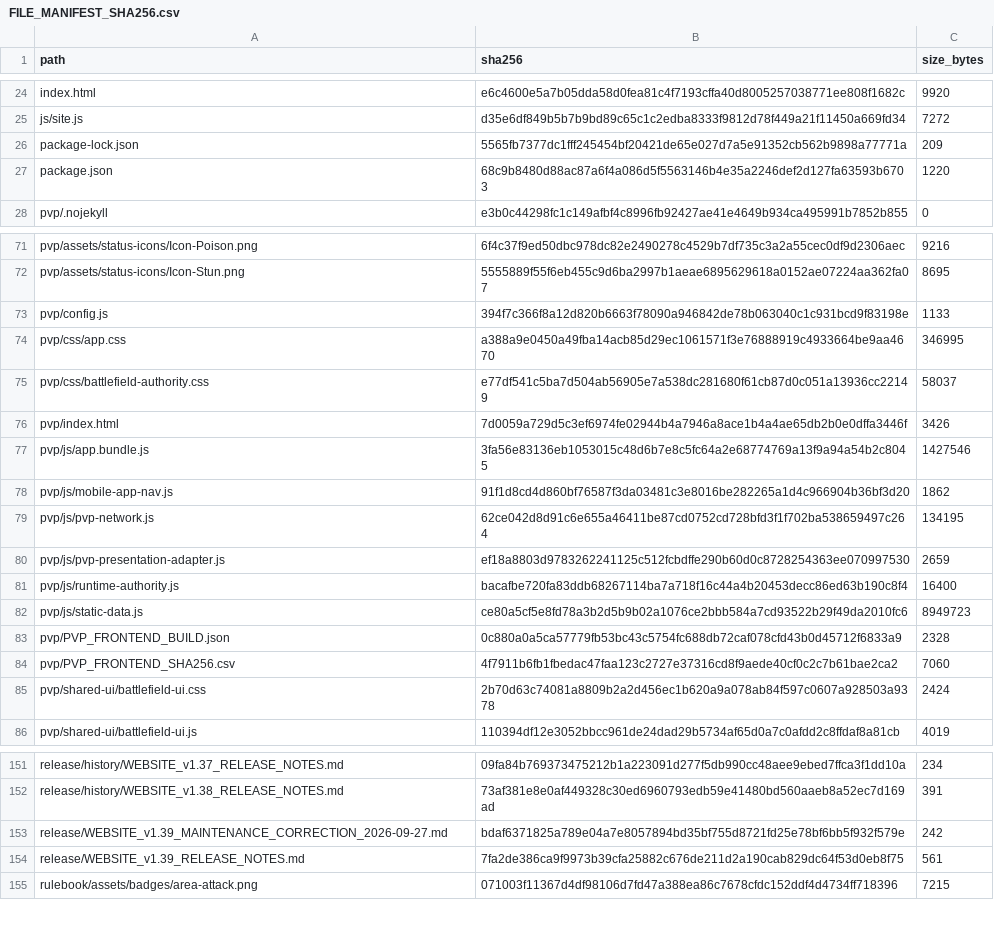
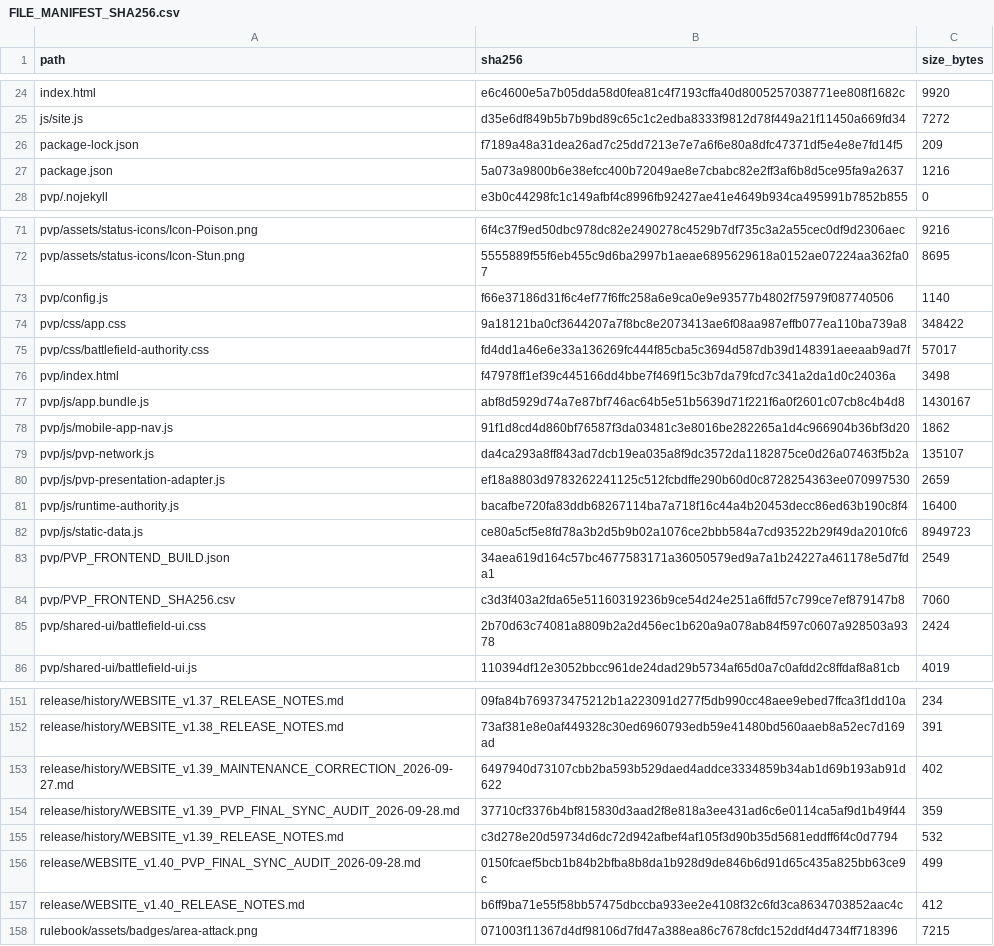
Before and after one commit to GrandisLegacyTCG/GrandisLegacyTCG.github.io, a CSV file: FILE_MANIFEST_SHA256.csv, drawn as a sheet; only a part is shown, gaps mark what is left out; the diff covers the shown part only.

Commit message:
Update Website to v1.40

```diff
--- a/FILE_MANIFEST_SHA256.csv
+++ b/FILE_MANIFEST_SHA256.csv
@@ -25,4 +25,4 @@ index.html,e6c4600e5a7b05dda58d0fea81c4f7193cffa40d8005257038771ee808f1682c,9920
 js/site.js,d35e6df849b5b7b9bd89c65c1c2edba8333f9812d78f449a21f11450a669fd34,7272
-package-lock.json,5565fb7377dc1fff245454bf20421de65e027d7a5e91352cb562b9898a77771a,209
-package.json,68c9b8480d88ac87a6f4a086d5f5563146b4e35a2246def2d127fa63593b6703,1220
+package-lock.json,f7189a48a31dea26ad7c25dd7213e7e7a6f6e80a8dfc47371df5e4e8e7fd14f5,209
+package.json,5a073a9800b6e38efcc400b72049ae8e7cbabc82e2ff3af6b8d5ce95fa9a2637,1216
 pvp/.nojekyll,e3b0c44298fc1c149afbf4c8996fb92427ae41e4649b934ca495991b7852b855,0
@@ -72,9 +72,9 @@ pvp/assets/status-icons/Icon-Poison.png,6f4c37f9ed50dbc978dc82e2490278c4529b7df7
 pvp/assets/status-icons/Icon-Stun.png,5555889f55f6eb455c9d6ba2997b1aeae6895629618a0152ae07224aa362fa07,8695
-pvp/config.js,394f7c366f8a12d820b6663f78090a946842de78b063040c1c931bcd9f83198e,1133
-pvp/css/app.css,a388a9e0450a49fba14acb85d29ec1061571f3e76888919c4933664be9aa4670,346995
-pvp/css/battlefield-authority.css,e77df541c5ba7d504ab56905e7a538dc281680f61cb87d0c051a13936cc22149,58037
-pvp/index.html,7d0059a729d5c3ef6974fe02944b4a7946a8ace1b4a4ae65db2b0e0dffa3446f,3426
-pvp/js/app.bundle.js,3fa56e83136eb1053015c48d6b7e8c5fc64a2e68774769a13f9a94a54b2c8045,1427546
+pvp/config.js,f66e37186d31f6c4ef77f6ffc258a6e9ca0e9e93577b4802f75979f087740506,1140
+pvp/css/app.css,9a18121ba0cf3644207a7f8bc8e2073413ae6f08aa987effb077ea110ba739a8,348422
+pvp/css/battlefield-authority.css,fd4dd1a46e6e33a136269fc444f85cba5c3694d587db39d148391aeeaab9ad7f,57017
+pvp/index.html,f47978ff1ef39c445166dd4bbe7f469f15c3b7da79fcd7c341a2da1d0c24036a,3498
+pvp/js/app.bundle.js,abf8d5929d74a7e87bf746ac64b5e51b5639d71f221f6a0f2601c07cb8c4b4d8,1430167
 pvp/js/mobile-app-nav.js,91f1d8cd4d860bf76587f3da03481c3e8016be282265a1d4c966904b36bf3d20,1862
-pvp/js/pvp-network.js,62ce042d8d91c6e655a46411be87cd0752cd728bfd3f1f702ba538659497c264,134195
+pvp/js/pvp-network.js,da4ca293a8ff843ad7dcb19ea035a8f9dc3572da1182875ce0d26a07463f5b2a,135107
 pvp/js/pvp-presentation-adapter.js,ef18a8803d9783262241125c512fcbdffe290b60d0c8728254363ee070997530,2659
@@ -82,4 +82,4 @@ pvp/js/runtime-authority.js,bacafbe720fa83ddb68267114ba7a718f16c44a4b20453decc86
 pvp/js/static-data.js,ce80a5cf5e8fd78a3b2d5b9b02a1076ce2bbb584a7cd93522b29f49da2010fc6,8949723
-pvp/PVP_FRONTEND_BUILD.json,0c880a0a5ca57779fb53bc43c5754fc688db72caf078cfd43b0d45712f6833a9,2328
-pvp/PVP_FRONTEND_SHA256.csv,4f7911b6fb1fbedac47faa123c2727e37316cd8f9aede40cf0c2c7b61bae2ca2,7060
+pvp/PVP_FRONTEND_BUILD.json,34aea619d164c57bc4677583171a36050579ed9a7a1b24227a461178e5d7fda1,2549
+pvp/PVP_FRONTEND_SHA256.csv,c3d3f403a2fda65e51160319236b9ce54d24e251a6ffd57c799ce7ef879147b8,7060
 pvp/shared-ui/battlefield-ui.css,2b70d63c74081a8809b2a2d456ec1b620a9a078ab84f597c0607a928503a9378,2424
@@ -152,4 +152,7 @@ release/history/WEBSITE_v1.37_RELEASE_NOTES.md,09fa84b769373475212b1a223091d277f
 release/history/WEBSITE_v1.38_RELEASE_NOTES.md,73af381e8e0af449328c30ed6960793edb59e41480bd560aaeb8a52ec7d169ad,391
-release/WEBSITE_v1.39_MAINTENANCE_CORRECTION_2026-09-27.md,bdaf6371825a789e04a7e8057894bd35bf755d8721fd25e78bf6bb5f932f579e,242
-release/WEBSITE_v1.39_RELEASE_NOTES.md,7fa2de386ca9f9973b39cfa25882c676de211d2a190cab829dc64f53d0eb8f75,561
+release/history/WEBSITE_v1.39_MAINTENANCE_CORRECTION_2026-09-27.md,6497940d73107cbb2ba593b529daed4addce3334859b34ab1d69b193ab91d622,402
+release/history/WEBSITE_v1.39_PVP_FINAL_SYNC_AUDIT_2026-09-28.md,37710cf3376b4bf815830d3aad2f8e818a3ee431ad6c6e0114ca5af9d1b49f44,359
+release/history/WEBSITE_v1.39_RELEASE_NOTES.md,c3d278e20d59734d6dc72d942afbef4af105f3d90b35d5681eddff6f4c0d7794,532
+release/WEBSITE_v1.40_PVP_FINAL_SYNC_AUDIT_2026-09-28.md,0150fcaef5bcb1b84b2bfba8b8da1b928d9de846b6d91d65c435a825bb63ce9c,499
+release/WEBSITE_v1.40_RELEASE_NOTES.md,b6ff9ba71e55f58bb57475dbccba933ee2e4108f32c6fd3ca8634703852aac4c,412
 rulebook/assets/badges/area-attack.png,071003f11367d4df98106d7fd47a388ea86c7678cfdc152ddf4d4734ff718396,7215
```
Also changed, not shown: 1 added row, 1 removed row and 6 edited cells elsewhere in this file, pvp/PVP_FRONTEND_SHA256.csv, 22 other files.
